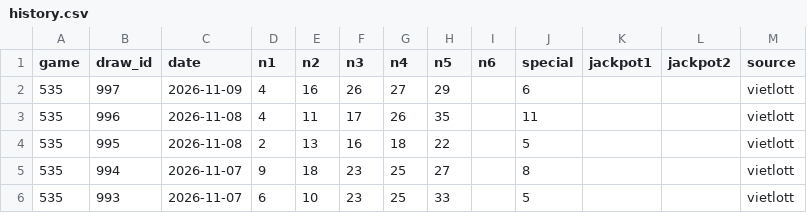
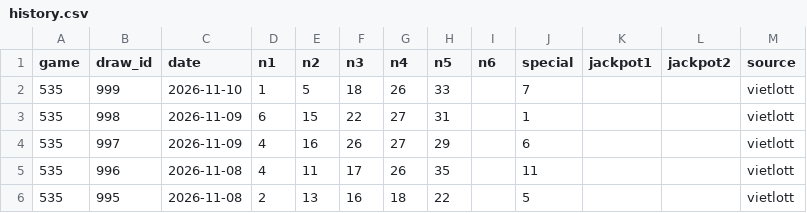
Before and after one commit to tommydangdn95/Prediction, a CSV file: data/history.csv, drawn as a sheet; only a part is shown; the shorter side is filled out with more unchanged rows; the diff names each change by its address in the sheet, - before the commit and + after, or states it on an @@ line.

```diff
--- a/data/history.csv
+++ b/data/history.csv
+row 2: 535 | 999 | 2026-11-10 | 1 | 5 | 18 | 26 | 33 |  | 7 |  |  | vietlott
+row 3: 535 | 998 | 2026-11-09 | 6 | 15 | 22 | 27 | 31 |  | 1 |  |  | vietlott
```
Also changed, not shown: 3 other files.
